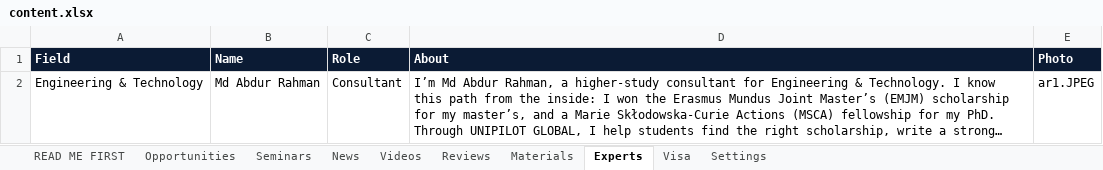
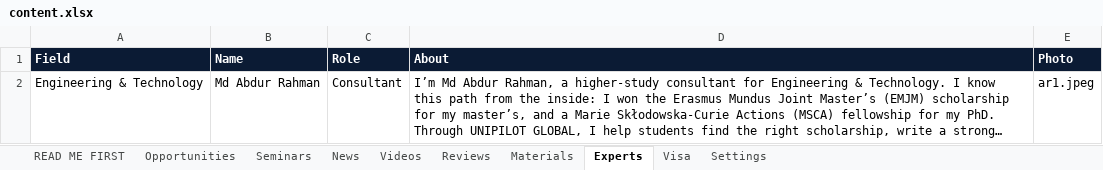
Before and after one commit to unipilotglobal/unipilotglobal, an Excel workbook: content.xlsx, sheet Experts, drawn as a sheet; long unchanged cells end in …; values as stored, in another font and other column widths than the file's, no borders; the diff names each change by its address in the sheet, - before the commit and + after, or states it on an @@ line.

Commit message:
content.xlsx

```diff
--- a/content.xlsx (sheet Experts)
+++ b/content.xlsx (sheet Experts)
-E2 (Photo): ar1.JPEG
+E2 (Photo): ar1.jpeg
```
